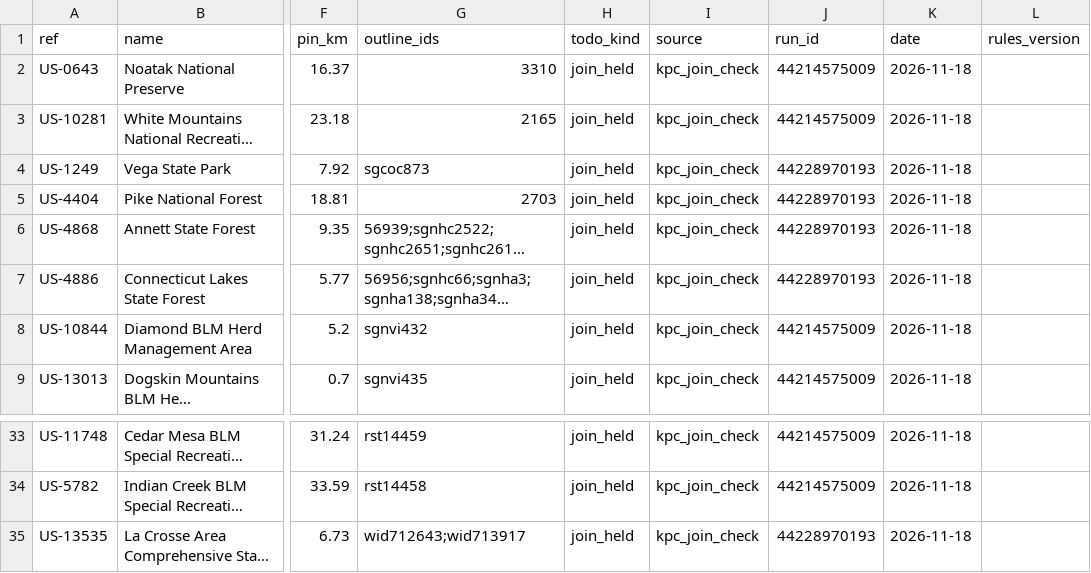
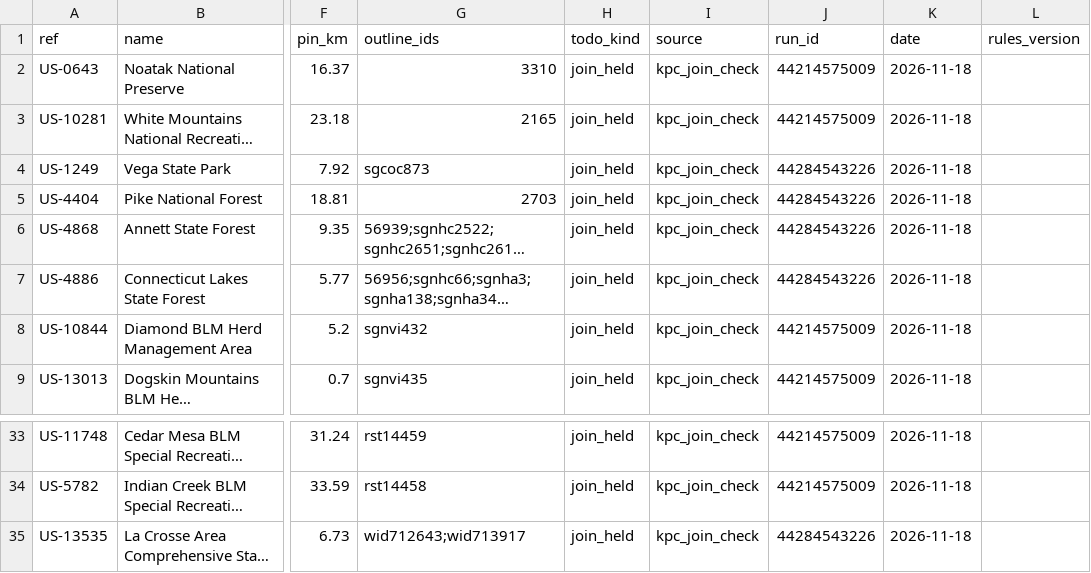
Before and after one commit to KentuckyPortableClub/KPC-Links, a CSV file: data/us-key/review/held-parks-todo.csv, drawn as a sheet; only a part is shown, gaps mark what is left out; long unchanged cells end in …; the diff names each change by its address in the sheet, - before the commit and + after, or states it on an @@ line.

```diff
--- a/data/us-key/review/held-parks-todo.csv
+++ b/data/us-key/review/held-parks-todo.csv
-J4:J7 (run_id): 44228970193
+J4:J7 (run_id): 44284543226
-J35 (run_id): 44228970193
+J35 (run_id): 44284543226
```
Also changed, not shown: 48 other files.
